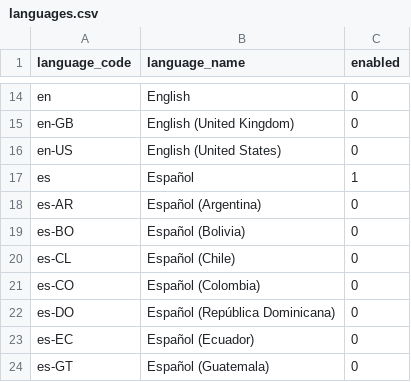
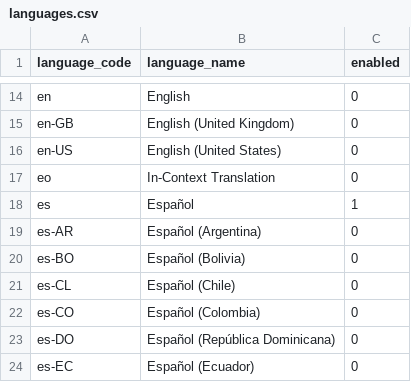
Before and after one commit to Dinext-pro/dinext_platform, a CSV file: frappe/geo/languages.csv, drawn as a sheet; only a part is shown, gaps mark what is left out; the shorter side is filled out with more unchanged rows; the diff names each change by its address in the sheet, - before the commit and + after, or states it on an @@ line.

Commit message:
feat: In-Context Translation

```diff
--- a/frappe/geo/languages.csv
+++ b/frappe/geo/languages.csv
+row 17: eo | In-Context Translation | 0
```
Also changed, not shown: 3 other files.
